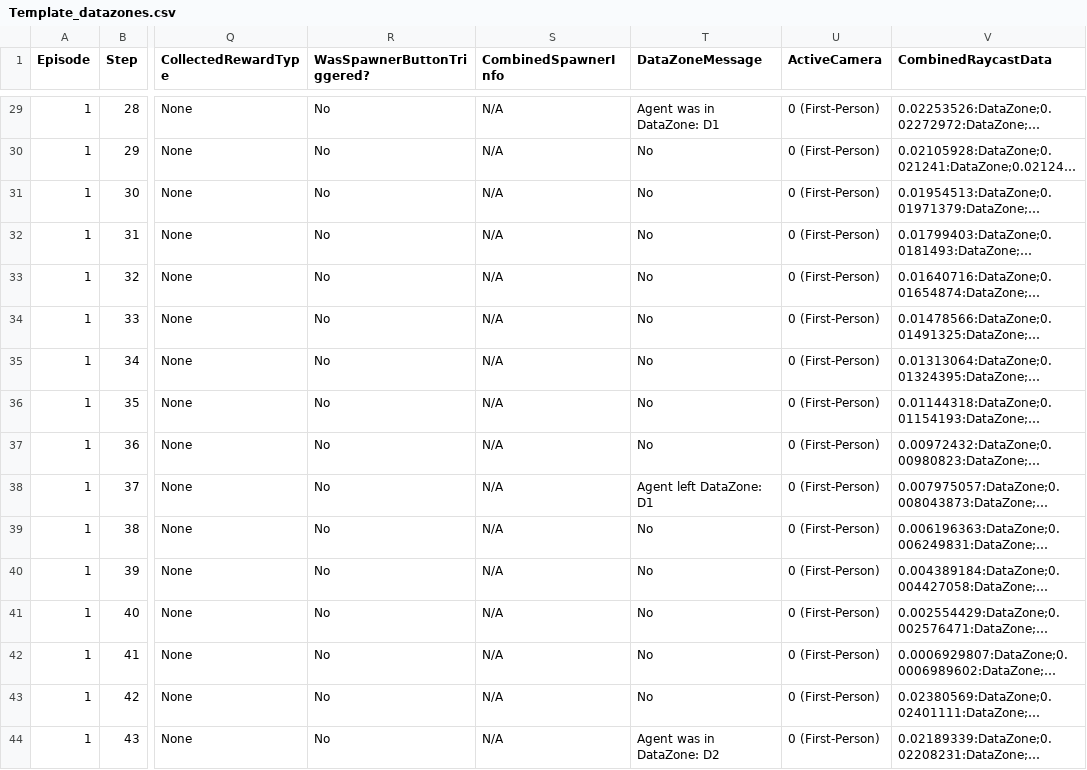
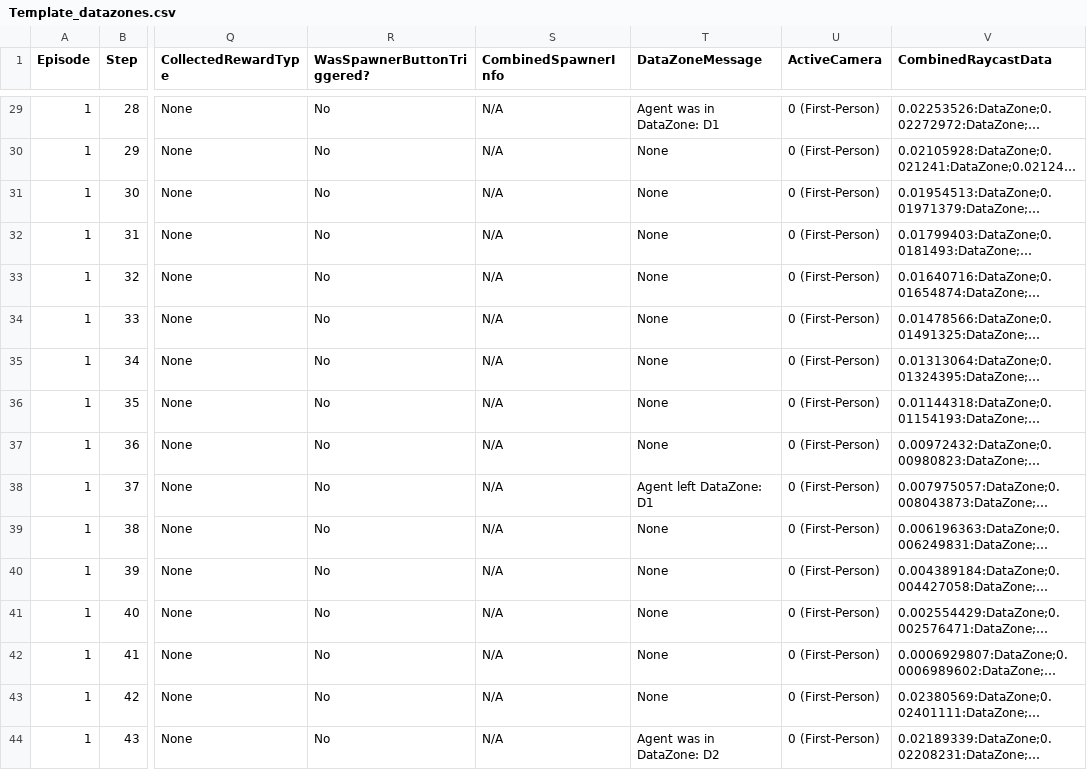
Before and after one commit to Kinds-of-Intelligence-CFI/animal-ai-e2e, a CSV file: data/csv_tests/Template_datazones.csv, drawn as a sheet; only a part is shown, gaps mark what is left out; long unchanged cells end in …; the diff covers the shown part only; the diff names each change by its address in the sheet, - before the commit and + after, or states it on an @@ line.

Commit message:
Update CSV templates for Use 'None' instead of 'No' for the dataZoneMessage CSV column when it has no message
Related commit: https://github.com/Kinds-of-Intelligence-CFI/animal-ai-unity/commit/a7d33b112c1728d8324c367d18f6824ccb30626f

```diff
--- a/data/csv_tests/Template_datazones.csv
+++ b/data/csv_tests/Template_datazones.csv
-T30:T37 (DataZoneMessage): No
+T30:T37 (DataZoneMessage): None
-T39:T43 (DataZoneMessage): No
+T39:T43 (DataZoneMessage): None
```
Also changed, not shown: 71 edited cells elsewhere in this file, data/csv_tests/Template_observations.csv.
